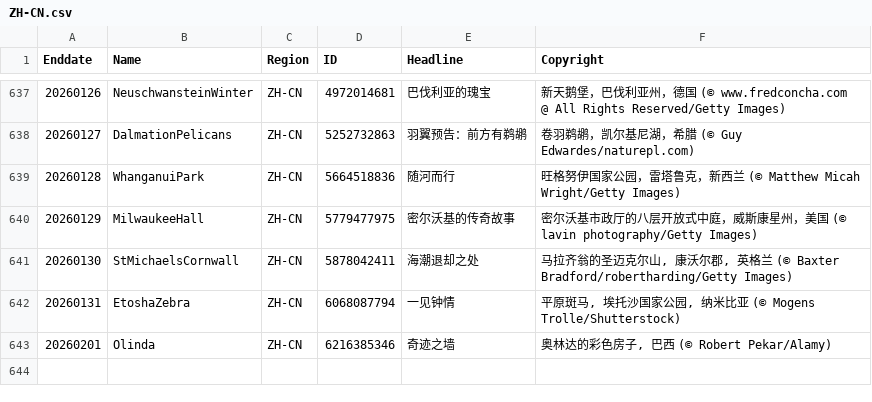
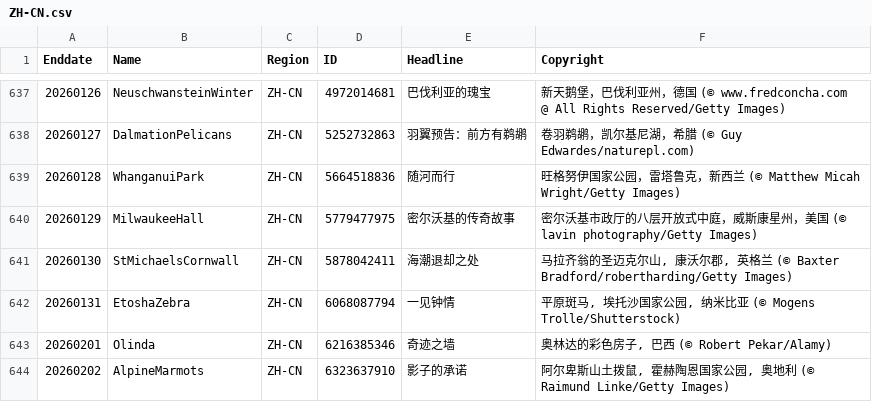
Before and after one commit to taumasyang/imageArchive, a CSV file: metadata/ZH-CN.csv, drawn as a sheet; only a part is shown, gaps mark what is left out; the diff names each change by its address in the sheet, - before the commit and + after, or states it on an @@ line.

```diff
--- a/metadata/ZH-CN.csv
+++ b/metadata/ZH-CN.csv
+row 644: 20260202 | AlpineMarmots | ZH-CN | 6323637910 | 影子的承诺 | 阿尔卑斯山土拨鼠, 霍赫陶恩国家公园, 奥地利 (© Raimund Linke/Getty Images)
```
Also changed, not shown: metadata/DE-DE.csv, metadata/EN-CA.csv, 11 other files.
